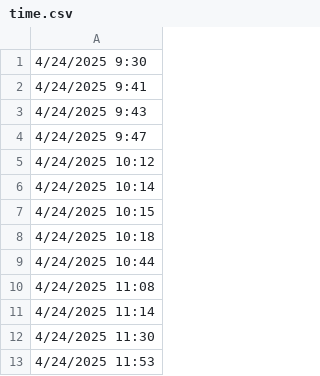
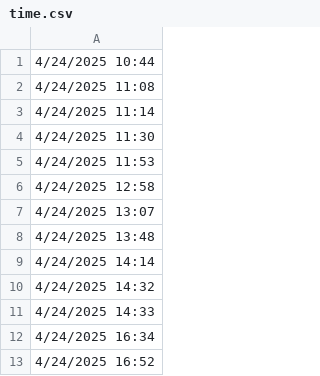
Before and after one commit to lethanhtannhat/tranthu, a CSV file: time.csv, drawn as a sheet; only a part is shown; the shorter side is filled out with more unchanged rows.

```diff
--- a/time.csv
+++ b/time.csv
@@ -1,9 +1 @@
-4/24/2025 9:30
-4/24/2025 9:41
-4/24/2025 9:43
-4/24/2025 9:47
-4/24/2025 10:12
-4/24/2025 10:14
-4/24/2025 10:15
-4/24/2025 10:18
 4/24/2025 10:44
```
Also changed, not shown: 1 other file.
